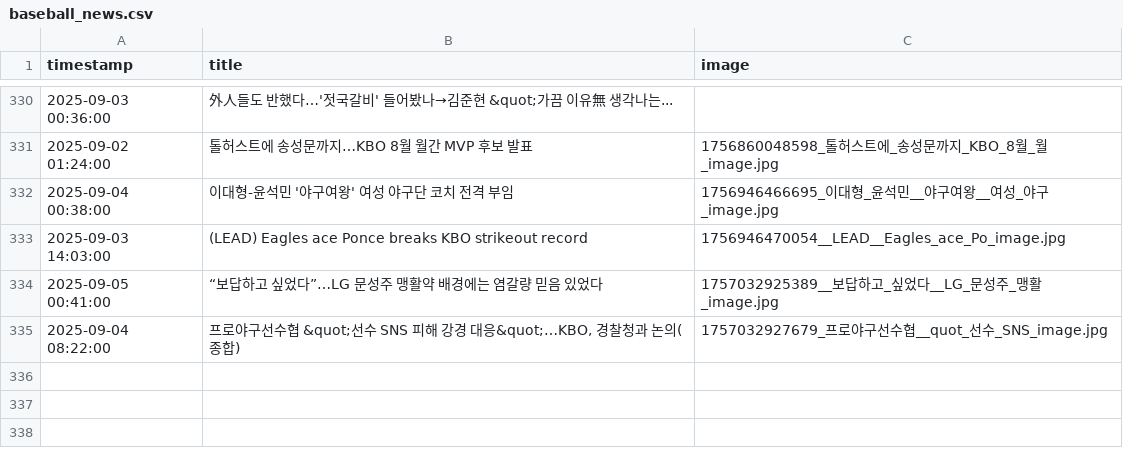
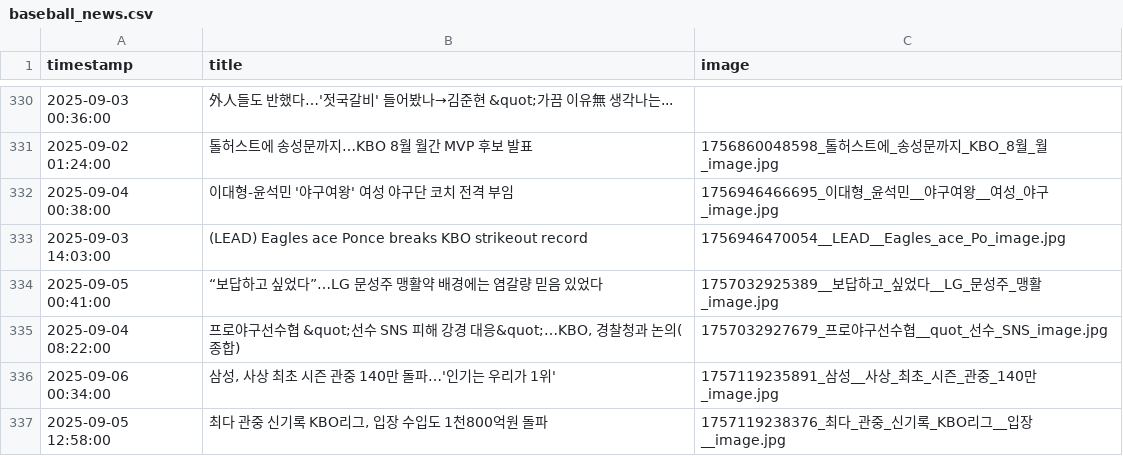
Before and after one commit to thousandyehyang-archive/kbo-news-crawl, a CSV file: baseball_news.csv, drawn as a sheet; only a part is shown, gaps mark what is left out; the diff names each change by its address in the sheet, - before the commit and + after, or states it on an @@ line.

```diff
--- a/baseball_news.csv
+++ b/baseball_news.csv
+row 336: 2025-09-06 00:34:00 | 삼성, 사상 최초 시즌 관중 140만 돌파…'인기는 우리가 1위' | 1757119235891_삼성__사상_최초_시즌_관중_140만_image.jpg
+row 337: 2025-09-05 12:58:00 | 최다 관중 신기록 KBO리그, 입장 수입도 1천800억원 돌파 | 1757119238376_최다_관중_신기록_KBO리그__입장__image.jpg
```
Also changed, not shown: 4 other files.
